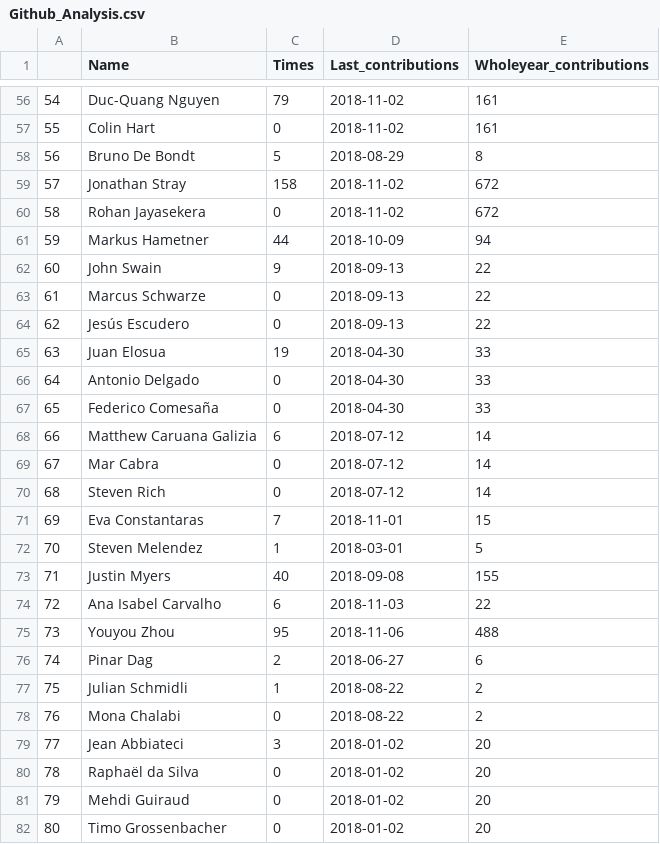
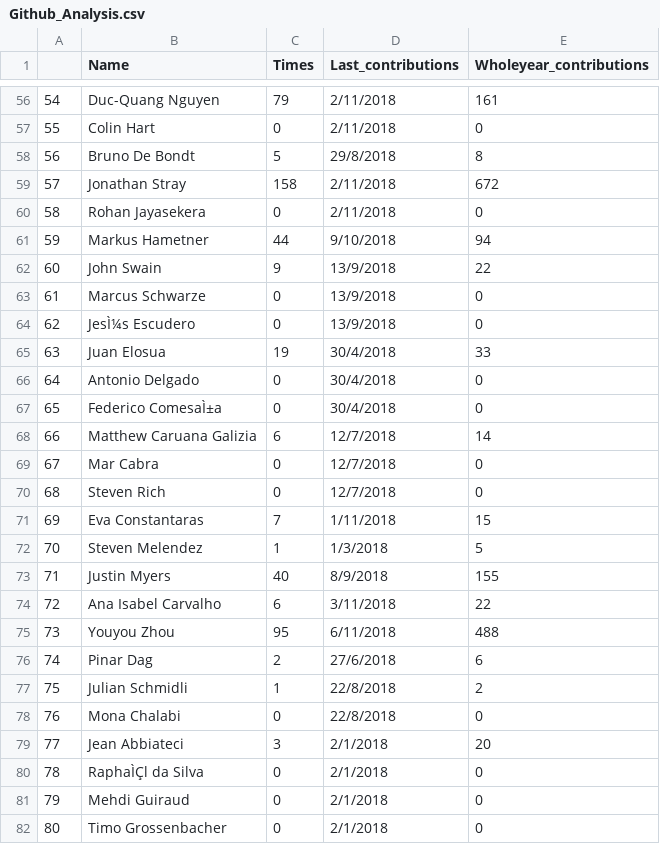
Before and after one commit to ConnorLi96/python-data-assignments, a CSV file: assignment2/References/Github_Analysis.csv, drawn as a sheet; only a part is shown, gaps mark what is left out; the diff covers the shown part only; the diff names each change by its address in the sheet, - before the commit and + after, or states it on an @@ line.

```diff
--- a/assignment2/References/Github_Analysis.csv
+++ b/assignment2/References/Github_Analysis.csv
-D56:D57 (Last_contributions): 2018-11-02
+D56:D57 (Last_contributions): 2/11/2018
-E57 (Wholeyear_contributions): 161
+E57 (Wholeyear_contributions): 0
-D58 (Last_contributions): 2018-08-29
+D58 (Last_contributions): 29/8/2018
-D59:D60 (Last_contributions): 2018-11-02
+D59:D60 (Last_contributions): 2/11/2018
-E60 (Wholeyear_contributions): 672
+E60 (Wholeyear_contributions): 0
-D61 (Last_contributions): 2018-10-09
+D61 (Last_contributions): 9/10/2018
-D62:D64 (Last_contributions): 2018-09-13
+D62:D64 (Last_contributions): 13/9/2018
-E63:E64 (Wholeyear_contributions): 22
+E63:E64 (Wholeyear_contributions): 0
-B64 (Name): Jesús Escudero
+B64 (Name): JesÌ¼s Escudero
-D65:D67 (Last_contributions): 2018-04-30
+D65:D67 (Last_contributions): 30/4/2018
-E66:E67 (Wholeyear_contributions): 33
+E66:E67 (Wholeyear_contributions): 0
-B67 (Name): Federico Comesaña
+B67 (Name): Federico ComesaÌ±a
-D68:D70 (Last_contributions): 2018-07-12
+D68:D70 (Last_contributions): 12/7/2018
-E69:E70 (Wholeyear_contributions): 14
+E69:E70 (Wholeyear_contributions): 0
-D71 (Last_contributions): 2018-11-01
+D71 (Last_contributions): 1/11/2018
-D72 (Last_contributions): 2018-03-01
+D72 (Last_contributions): 1/3/2018
-D73 (Last_contributions): 2018-09-08
+D73 (Last_contributions): 8/9/2018
-D74 (Last_contributions): 2018-11-03
+D74 (Last_contributions): 3/11/2018
-D75 (Last_contributions): 2018-11-06
+D75 (Last_contributions): 6/11/2018
-D76 (Last_contributions): 2018-06-27
+D76 (Last_contributions): 27/6/2018
-D77:D78 (Last_contributions): 2018-08-22
+D77:D78 (Last_contributions): 22/8/2018
-E78 (Wholeyear_contributions): 2
+E78 (Wholeyear_contributions): 0
-D79:D82 (Last_contributions): 2018-01-02
+D79:D82 (Last_contributions): 2/1/2018
-B80 (Name): Raphaël da Silva
+B80 (Name): RaphaÌÇl da Silva
-E80:E82 (Wholeyear_contributions): 20
+E80:E82 (Wholeyear_contributions): 0
```
Also changed, not shown: 81 edited cells elsewhere in this file, 3 other files.
